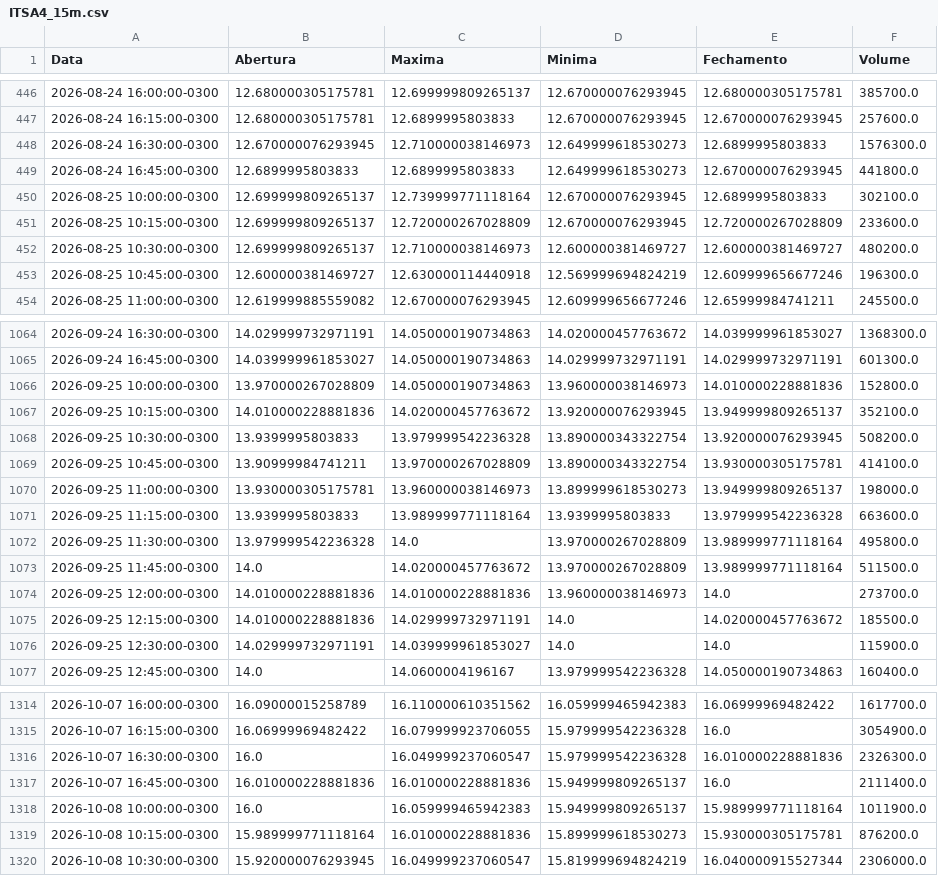
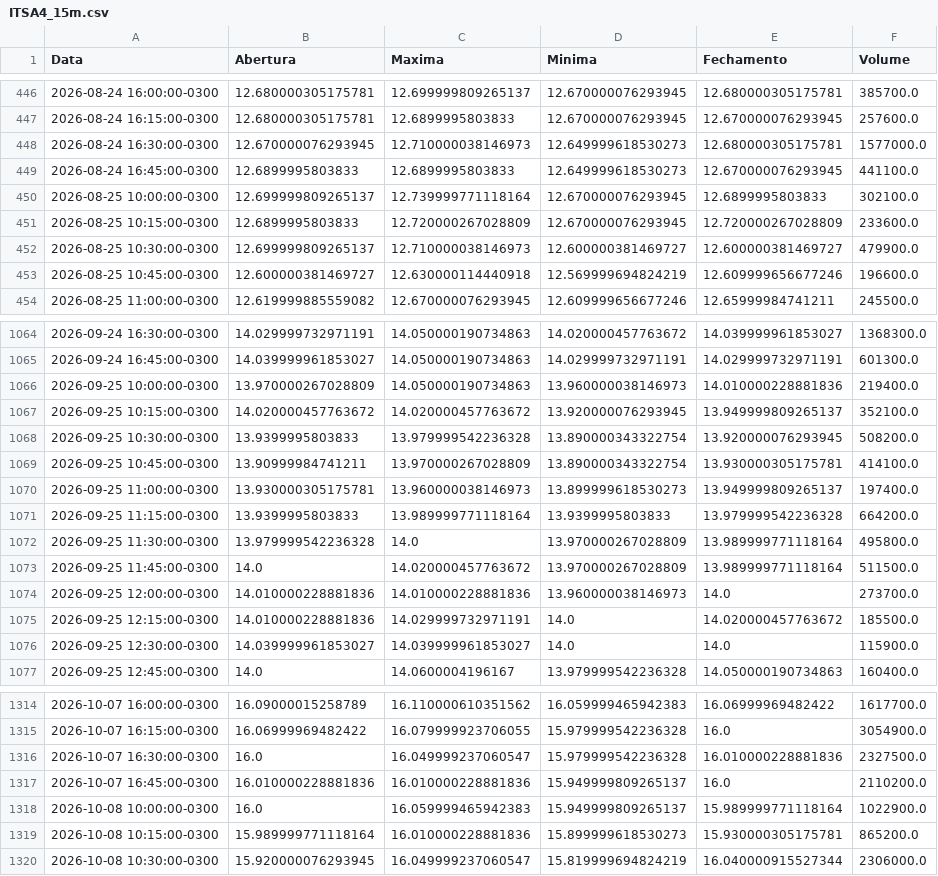
Before and after one commit to lucasrc94-lang/Analisador-B3, a CSV file: dados/ITSA4_15m.csv, drawn as a sheet; only a part is shown, gaps mark what is left out; the diff covers the shown part only.

```diff
--- a/dados/ITSA4_15m.csv
+++ b/dados/ITSA4_15m.csv
@@ -447,8 +447,8 @@ Data,Abertura,Maxima,Minima,Fechamento,Volume
 2026-08-24 16:15:00-0300,12.680000305175781,12.6899995803833,12.670000076293945,12.670000076293945,257600.0
-2026-08-24 16:30:00-0300,12.670000076293945,12.710000038146973,12.649999618530273,12.6899995803833,1576300.0
-2026-08-24 16:45:00-0300,12.6899995803833,12.6899995803833,12.649999618530273,12.670000076293945,441800.0
+2026-08-24 16:30:00-0300,12.670000076293945,12.710000038146973,12.649999618530273,12.680000305175781,1577000.0
+2026-08-24 16:45:00-0300,12.6899995803833,12.6899995803833,12.649999618530273,12.670000076293945,441100.0
 2026-08-25 10:00:00-0300,12.699999809265137,12.739999771118164,12.670000076293945,12.6899995803833,302100.0
-2026-08-25 10:15:00-0300,12.699999809265137,12.720000267028809,12.670000076293945,12.720000267028809,233600.0
-2026-08-25 10:30:00-0300,12.699999809265137,12.710000038146973,12.600000381469727,12.600000381469727,480200.0
-2026-08-25 10:45:00-0300,12.600000381469727,12.630000114440918,12.569999694824219,12.609999656677246,196300.0
+2026-08-25 10:15:00-0300,12.6899995803833,12.720000267028809,12.670000076293945,12.720000267028809,233600.0
+2026-08-25 10:30:00-0300,12.699999809265137,12.710000038146973,12.600000381469727,12.600000381469727,479900.0
+2026-08-25 10:45:00-0300,12.600000381469727,12.630000114440918,12.569999694824219,12.609999656677246,196600.0
 2026-08-25 11:00:00-0300,12.619999885559082,12.670000076293945,12.609999656677246,12.65999984741211,245500.0
@@ -1065,8 +1065,8 @@ Data,Abertura,Maxima,Minima,Fechamento,Volume
 2026-09-24 16:45:00-0300,14.039999961853027,14.050000190734863,14.029999732971191,14.029999732971191,601300.0
-2026-09-25 10:00:00-0300,13.970000267028809,14.050000190734863,13.960000038146973,14.010000228881836,152800.0
-2026-09-25 10:15:00-0300,14.010000228881836,14.020000457763672,13.920000076293945,13.949999809265137,352100.0
+2026-09-25 10:00:00-0300,13.970000267028809,14.050000190734863,13.960000038146973,14.010000228881836,219400.0
+2026-09-25 10:15:00-0300,14.020000457763672,14.020000457763672,13.920000076293945,13.949999809265137,352100.0
 2026-09-25 10:30:00-0300,13.9399995803833,13.979999542236328,13.890000343322754,13.920000076293945,508200.0
 2026-09-25 10:45:00-0300,13.90999984741211,13.970000267028809,13.890000343322754,13.930000305175781,414100.0
-2026-09-25 11:00:00-0300,13.930000305175781,13.960000038146973,13.899999618530273,13.949999809265137,198000.0
-2026-09-25 11:15:00-0300,13.9399995803833,13.989999771118164,13.9399995803833,13.979999542236328,663600.0
+2026-09-25 11:00:00-0300,13.930000305175781,13.960000038146973,13.899999618530273,13.949999809265137,197400.0
+2026-09-25 11:15:00-0300,13.9399995803833,13.989999771118164,13.9399995803833,13.979999542236328,664200.0
 2026-09-25 11:30:00-0300,13.979999542236328,14.0,13.970000267028809,13.989999771118164,495800.0
@@ -1075,3 +1075,3 @@ Data,Abertura,Maxima,Minima,Fechamento,Volume
 2026-09-25 12:15:00-0300,14.010000228881836,14.029999732971191,14.0,14.020000457763672,185500.0
-2026-09-25 12:30:00-0300,14.029999732971191,14.039999961853027,14.0,14.0,115900.0
+2026-09-25 12:30:00-0300,14.039999961853027,14.039999961853027,14.0,14.0,115900.0
 2026-09-25 12:45:00-0300,14.0,14.0600004196167,13.979999542236328,14.050000190734863,160400.0
@@ -1315,6 +1315,6 @@ Data,Abertura,Maxima,Minima,Fechamento,Volume
 2026-10-07 16:15:00-0300,16.06999969482422,16.079999923706055,15.979999542236328,16.0,3054900.0
-2026-10-07 16:30:00-0300,16.0,16.049999237060547,15.979999542236328,16.010000228881836,2326300.0
-2026-10-07 16:45:00-0300,16.010000228881836,16.010000228881836,15.949999809265137,16.0,2111400.0
-2026-10-08 10:00:00-0300,16.0,16.059999465942383,15.949999809265137,15.989999771118164,1011900.0
-2026-10-08 10:15:00-0300,15.989999771118164,16.010000228881836,15.899999618530273,15.930000305175781,876200.0
+2026-10-07 16:30:00-0300,16.0,16.049999237060547,15.979999542236328,16.010000228881836,2327500.0
+2026-10-07 16:45:00-0300,16.010000228881836,16.010000228881836,15.949999809265137,16.0,2110200.0
+2026-10-08 10:00:00-0300,16.0,16.059999465942383,15.949999809265137,15.989999771118164,1022900.0
+2026-10-08 10:15:00-0300,15.989999771118164,16.010000228881836,15.899999618530273,15.930000305175781,865200.0
 2026-10-08 10:30:00-0300,15.920000076293945,16.049999237060547,15.819999694824219,16.040000915527344,2306000.0
```
Also changed, not shown: 4 added rows and 128 edited cells elsewhere in this file, dados/B3SA3_15m.csv, dados/BBAS3_15m.csv, 52 other files.
